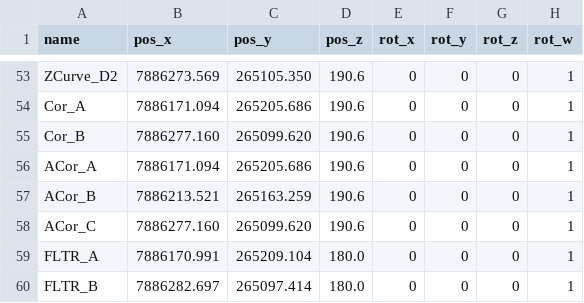
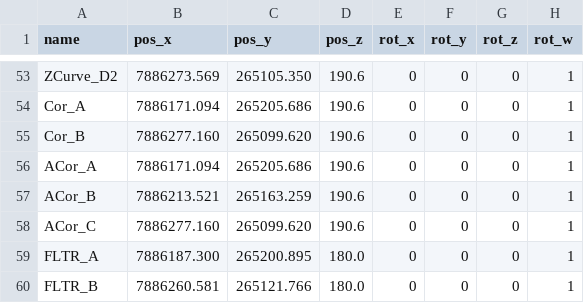
Before and after one commit to TulgaErsal/nato-avt-341-stack, a CSV file: avt_341/config/krc_mission_points - NAD83_m.csv, drawn as a sheet; only a part is shown, gaps mark what is left out.

Commit message:
Added mission points for VDA2 filter

```diff
--- a/avt_341/config/krc_mission_points - NAD83_m.csv
+++ b/avt_341/config/krc_mission_points - NAD83_m.csv
@@ -58,3 +58,3 @@ ACor_B,7886213.521,265163.259,190.6,0,0,0,1
 ACor_C,7886277.160,265099.620,190.6,0,0,0,1
-FLTR_A,7886170.991,265209.104,180.0,0,0,0,1
-FLTR_B,7886282.697,265097.414,180.0,0,0,0,1
+FLTR_A,7886187.300,265200.895,180.0,0,0,0,1
+FLTR_B,7886260.581,265121.766,180.0,0,0,0,1
```
Also changed, not shown: avt_341/config/krc_paths - NAD83_m.csv.
